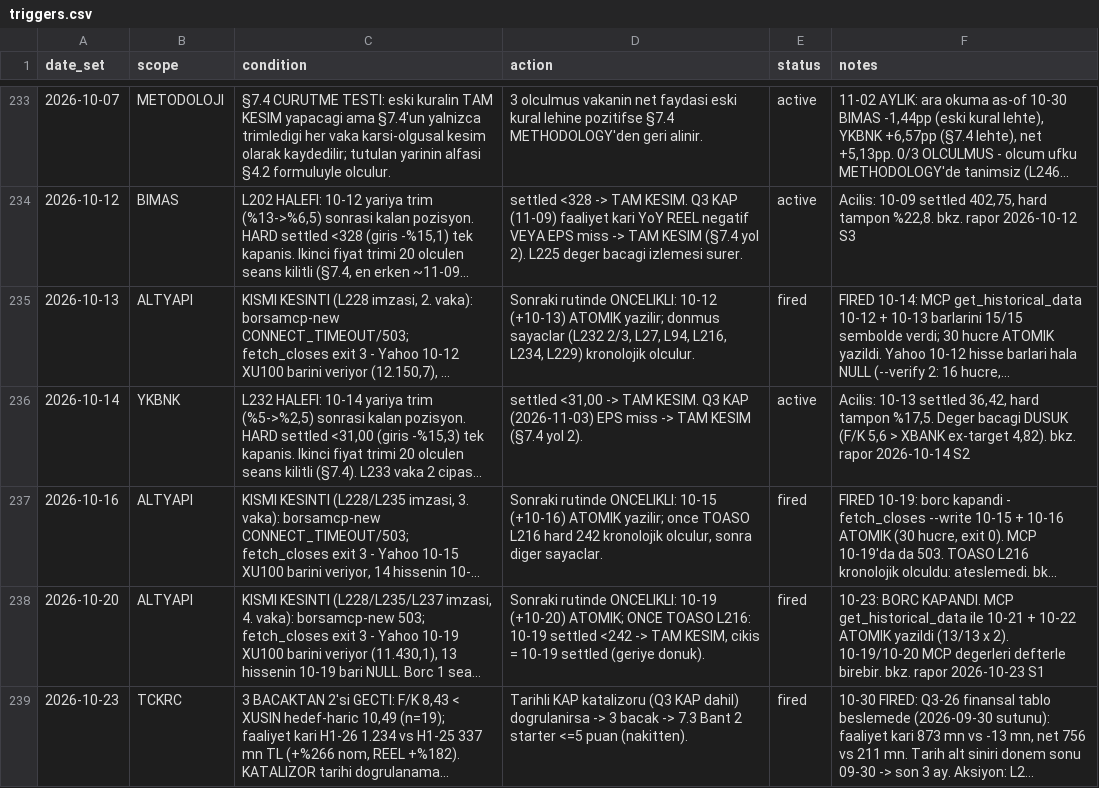
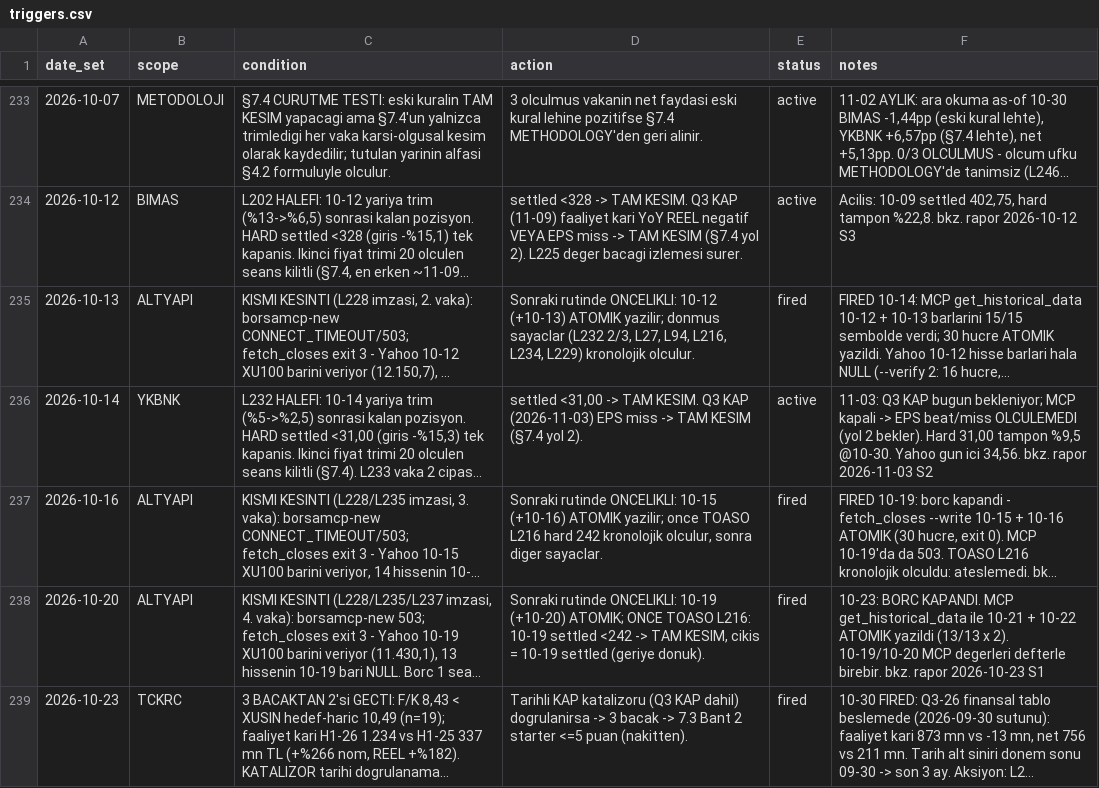
Before and after one commit to mehmedalipazar/finance-agent-v2, a CSV file: data/triggers.csv, drawn as a sheet; only a part is shown, gaps mark what is left out; long unchanged cells end in …; the diff covers the shown part only; the diff names each change by its address in the sheet, - before the commit and + after, or states it on an @@ line.

```diff
--- a/data/triggers.csv
+++ b/data/triggers.csv
-F236 (notes): Acilis: 10-13 settled 36,42, hard tampon %17,5. Deger bacagi DUSUK (F/K 5,6 > XBANK ex-target 4,82). bkz. rapor 2026-10-14 S2
+F236 (notes): 11-03: Q3 KAP bugun bekleniyor; MCP kapali -> EPS beat/miss OLCULEMEDI (yol 2 bekler). Hard 31,00 tampon %9,5 @10-30. Yahoo gun ici 34,56. bkz. rapor 2026-11-03 S2
```
Also changed, not shown: 1 added row and 7 edited cells elsewhere in this file, data/weights.csv, 1 other file.
